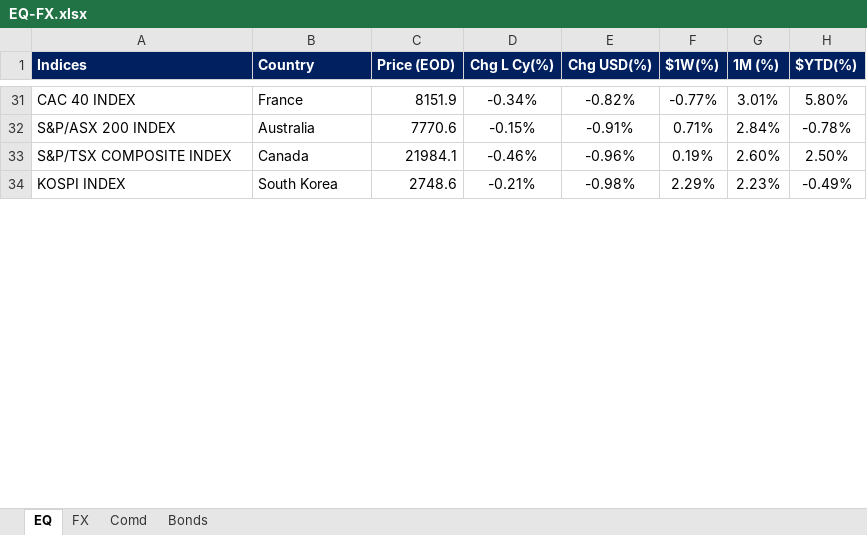
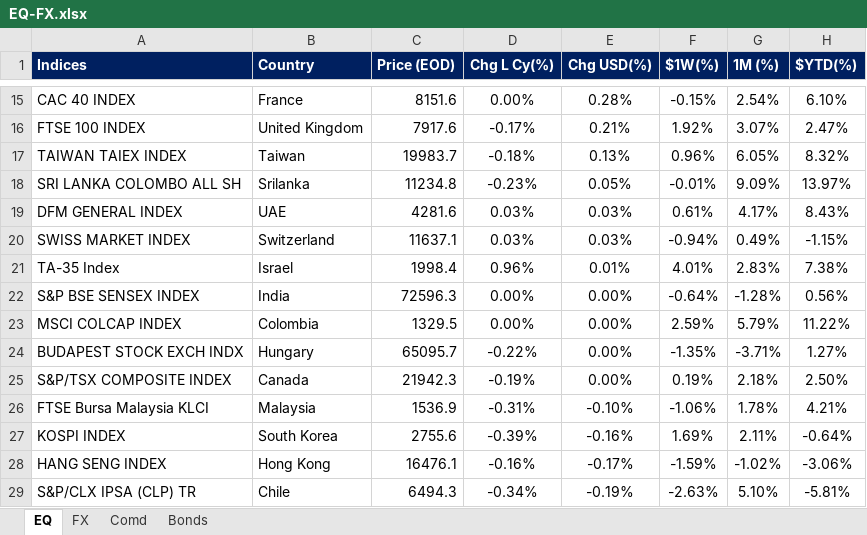
Before and after one commit to harshshivlani/fg-app, an Excel workbook: EQ-FX.xlsx, sheet EQ, drawn as a sheet; only a part is shown, gaps mark what is left out; values as stored, in another font and other column widths than the file's, no borders; conditional formats and table styles not drawn; removed rows and columns are numbered as before the commit, all else as after; the diff covers the shown part only; the diff names each change by its address in the sheet, - before the commit and + after, or states it on an @@ line.

```diff
--- a/EQ-FX.xlsx (sheet EQ)
+++ b/EQ-FX.xlsx (sheet EQ)
-C15 (Price (EOD)): 8151.9
+C15 (Price (EOD)): 8151.6
-D15 (Chg L Cy(%)): -0.34%
+D15 (Chg L Cy(%)): 0.00%
-E15 (Chg USD(%)): -0.82%
+E15 (Chg USD(%)): 0.28%
-F15 ($1W(%)): -0.77%
+F15 ($1W(%)): -0.15%
-G15 (1M (%)): 3.01%
+G15 (1M (%)): 2.54%
-H15 ($YTD(%)): 5.80%
+H15 ($YTD(%)): 6.10%
-row 32: S&P/ASX 200 INDEX | Australia | 7770.6 | -0.15% | -0.91% | 0.71% | 2.84% | -0.78%
+row 16: FTSE 100 INDEX | United Kingdom | 7917.6 | -0.17% | 0.21% | 1.92% | 3.07% | 2.47%
+row 17: TAIWAN TAIEX INDEX | Taiwan | 19983.7 | -0.18% | 0.13% | 0.96% | 6.05% | 8.32%
+row 18: SRI LANKA COLOMBO ALL SH | Srilanka | 11234.8 | -0.23% | 0.05% | -0.01% | 9.09% | 13.97%
+row 19: DFM GENERAL INDEX | UAE | 4281.6 | 0.03% | 0.03% | 0.61% | 4.17% | 8.43%
+row 20: SWISS MARKET INDEX | Switzerland | 11637.1 | 0.03% | 0.03% | -0.94% | 0.49% | -1.15%
+row 21: TA-35 Index | Israel | 1998.4 | 0.96% | 0.01% | 4.01% | 2.83% | 7.38%
+row 22: S&P BSE SENSEX INDEX | India | 72596.3 | 0.00% | 0.00% | -0.64% | -1.28% | 0.56%
+row 23: MSCI COLCAP INDEX | Colombia | 1329.5 | 0.00% | 0.00% | 2.59% | 5.79% | 11.22%
+row 24: BUDAPEST STOCK EXCH INDX | Hungary | 65095.7 | -0.22% | 0.00% | -1.35% | -3.71% | 1.27%
-C25 (Price (EOD)): 21984.1
+C25 (Price (EOD)): 21942.3
-D25 (Chg L Cy(%)): -0.46%
+D25 (Chg L Cy(%)): -0.19%
-E25 (Chg USD(%)): -0.96%
+E25 (Chg USD(%)): 0.00%
-G25 (1M (%)): 2.60%
+G25 (1M (%)): 2.18%
+row 26: FTSE Bursa Malaysia KLCI | Malaysia | 1536.9 | -0.31% | -0.10% | -1.06% | 1.78% | 4.21%
-C27 (Price (EOD)): 2748.6
+C27 (Price (EOD)): 2755.6
-D27 (Chg L Cy(%)): -0.21%
+D27 (Chg L Cy(%)): -0.39%
-E27 (Chg USD(%)): -0.98%
+E27 (Chg USD(%)): -0.16%
-F27 ($1W(%)): 2.29%
+F27 ($1W(%)): 1.69%
-G27 (1M (%)): 2.23%
+G27 (1M (%)): 2.11%
-H27 ($YTD(%)): -0.49%
+H27 ($YTD(%)): -0.64%
+row 28: HANG SENG INDEX | Hong Kong | 16476.1 | -0.16% | -0.17% | -1.59% | -1.02% | -3.06%
+row 29: S&P/CLX IPSA (CLP) TR | Chile | 6494.3 | -0.34% | -0.19% | -2.63% | 5.10% | -5.81%
```
Also changed, not shown: 18 added rows, 29 removed rows and 42 edited cells elsewhere in this sheet, sheet FX, sheet Comd, sheet Bonds, formulas that keep their value, GEQETF_N.xlsx, GFI_N.xlsx, 2 other files.
